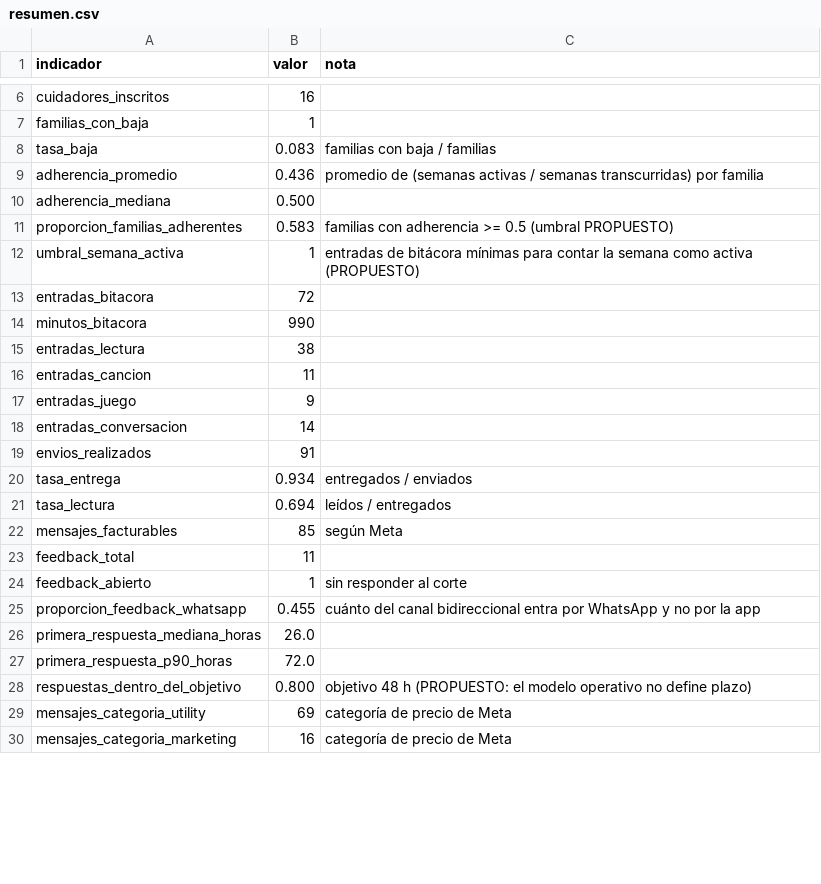
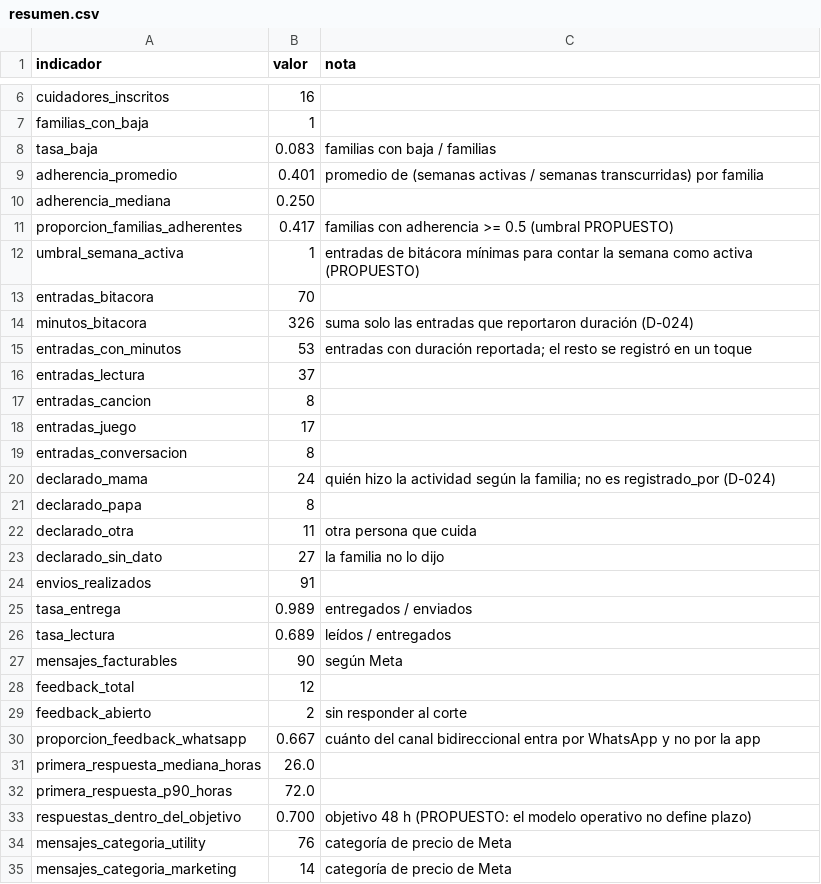
Before and after one commit to josedelcastillo/leerenfamilia-app, a CSV file: docs/ejemplos/resumen.csv, drawn as a sheet; only a part is shown, gaps mark what is left out; the diff covers the shown part only.

```diff
--- a/docs/ejemplos/resumen.csv
+++ b/docs/ejemplos/resumen.csv
@@ -8,23 +8,28 @@ familias_con_baja,1,
 tasa_baja,0.083,familias con baja / familias
-adherencia_promedio,0.436,promedio de (semanas activas / semanas transcurridas) por familia
-adherencia_mediana,0.500,
-proporcion_familias_adherentes,0.583,familias con adherencia >= 0.5 (umbral PROPUESTO)
+adherencia_promedio,0.401,promedio de (semanas activas / semanas transcurridas) por familia
+adherencia_mediana,0.250,
+proporcion_familias_adherentes,0.417,familias con adherencia >= 0.5 (umbral PROPUESTO)
 umbral_semana_activa,1,entradas de bitácora mínimas para contar la semana como activa (PROPUESTO)
-entradas_bitacora,72,
-minutos_bitacora,990,
-entradas_lectura,38,
-entradas_cancion,11,
-entradas_juego,9,
-entradas_conversacion,14,
+entradas_bitacora,70,
+minutos_bitacora,326,suma solo las entradas que reportaron duración (D-024)
+entradas_con_minutos,53,"entradas con duración reportada; el resto se registró en un toque"
+entradas_lectura,37,
+entradas_cancion,8,
+entradas_juego,17,
+entradas_conversacion,8,
+declarado_mama,24,"quién hizo la actividad según la familia; no es registrado_por (D-024)"
+declarado_papa,8,
+declarado_otra,11,otra persona que cuida
+declarado_sin_dato,27,la familia no lo dijo
 envios_realizados,91,
-tasa_entrega,0.934,entregados / enviados
-tasa_lectura,0.694,leídos / entregados
-mensajes_facturables,85,según Meta
-feedback_total,11,
-feedback_abierto,1,sin responder al corte
-proporcion_feedback_whatsapp,0.455,cuánto del canal bidireccional entra por WhatsApp y no por la app
+tasa_entrega,0.989,entregados / enviados
+tasa_lectura,0.689,leídos / entregados
+mensajes_facturables,90,según Meta
+feedback_total,12,
+feedback_abierto,2,sin responder al corte
+proporcion_feedback_whatsapp,0.667,cuánto del canal bidireccional entra por WhatsApp y no por la app
 primera_respuesta_mediana_horas,26.0,
 primera_respuesta_p90_horas,72.0,
-respuestas_dentro_del_objetivo,0.800,objetivo 48 h (PROPUESTO: el modelo operativo no define plazo)
-mensajes_categoria_utility,69,categoría de precio de Meta
-mensajes_categoria_marketing,16,categoría de precio de Meta
+respuestas_dentro_del_objetivo,0.700,objetivo 48 h (PROPUESTO: el modelo operativo no define plazo)
+mensajes_categoria_utility,76,categoría de precio de Meta
+mensajes_categoria_marketing,14,categoría de precio de Meta
```
Also changed, not shown: 12 edited cells elsewhere in this file, docs/ejemplos/auditoria.csv, docs/ejemplos/bitacora.csv, 7 other files.
